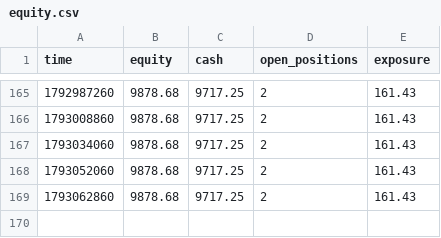
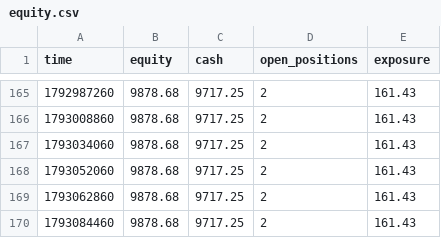
Before and after one commit to zoulei2000-ai/a08-paper, a CSV file: equity.csv, drawn as a sheet; only a part is shown, gaps mark what is left out.

```diff
--- a/equity.csv
+++ b/equity.csv
@@ -169 +169,2 @@ time,equity,cash,open_positions,exposure
 1793062860,9878.68,9717.25,2,161.43
+1793084460,9878.68,9717.25,2,161.43
```
Also changed, not shown: 2 other files.
